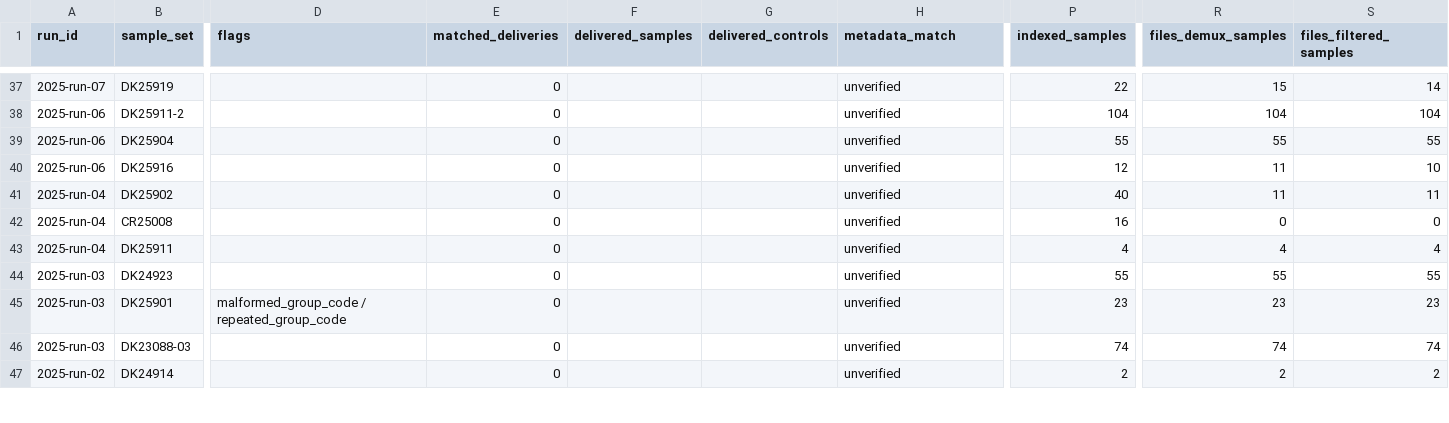
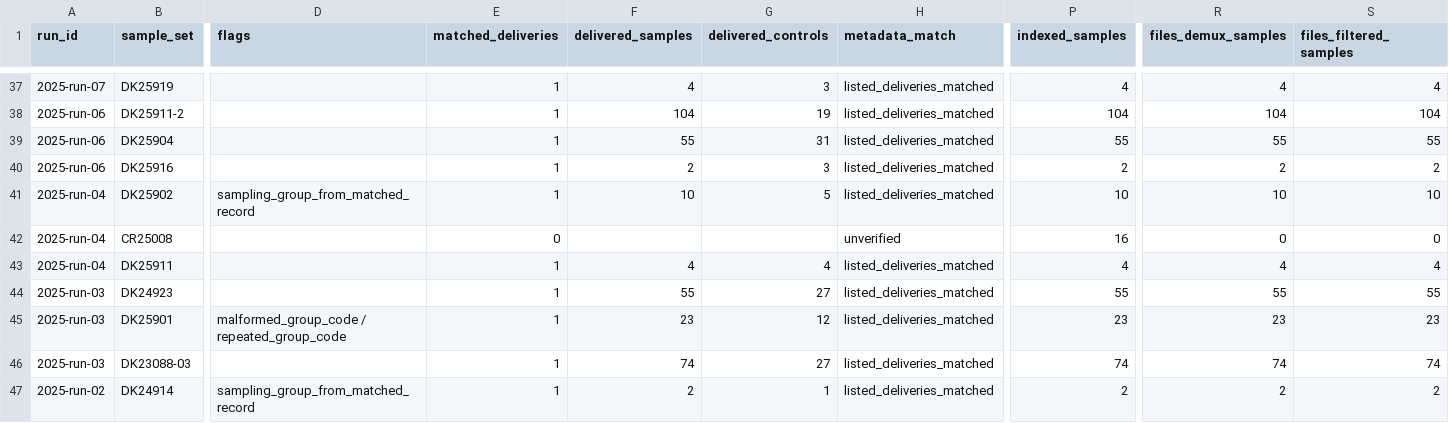
Before and after one commit to takeshiobayashi/anemone-processing-progress, a CSV file: public/sample_sets.csv, drawn as a sheet; only a part is shown, gaps mark what is left out; the diff covers the shown part only; the diff names each change by its address in the sheet, - before the commit and + after, or states it on an @@ line.

```diff
--- a/public/sample_sets.csv
+++ b/public/sample_sets.csv
-E37:E41 (matched_deliveries): 0
+E37:E41 (matched_deliveries): 1
-F37 (delivered_samples): (empty)
+F37 (delivered_samples): 4
-G37 (delivered_controls): (empty)
+G37 (delivered_controls): 3
-H37:H41 (metadata_match): unverified
+H37:H41 (metadata_match): listed_deliveries_matched
-P37 (indexed_samples): 22
+P37 (indexed_samples): 4
-R37 (files_demux_samples): 15
+R37 (files_demux_samples): 4
-S37 (files_filtered_samples): 14
+S37 (files_filtered_samples): 4
-F38 (delivered_samples): (empty)
+F38 (delivered_samples): 104
-G38 (delivered_controls): (empty)
+G38 (delivered_controls): 19
-F39 (delivered_samples): (empty)
+F39 (delivered_samples): 55
-G39 (delivered_controls): (empty)
+G39 (delivered_controls): 31
-F40 (delivered_samples): (empty)
+F40 (delivered_samples): 2
-G40 (delivered_controls): (empty)
+G40 (delivered_controls): 3
-P40 (indexed_samples): 12
+P40 (indexed_samples): 2
-R40 (files_demux_samples): 11
+R40 (files_demux_samples): 2
-S40 (files_filtered_samples): 10
+S40 (files_filtered_samples): 2
-D41 (flags): (empty)
+D41 (flags): sampling_group_from_matched_record
-F41 (delivered_samples): (empty)
+F41 (delivered_samples): 10
-G41 (delivered_controls): (empty)
+G41 (delivered_controls): 5
-P41 (indexed_samples): 40
+P41 (indexed_samples): 10
-R41 (files_demux_samples): 11
+R41 (files_demux_samples): 10
-S41 (files_filtered_samples): 11
+S41 (files_filtered_samples): 10
-E43:E47 (matched_deliveries): 0
+E43:E47 (matched_deliveries): 1
-F43 (delivered_samples): (empty)
+F43 (delivered_samples): 4
-G43 (delivered_controls): (empty)
+G43 (delivered_controls): 4
-H43:H47 (metadata_match): unverified
+H43:H47 (metadata_match): listed_deliveries_matched
-F44 (delivered_samples): (empty)
+F44 (delivered_samples): 55
-G44 (delivered_controls): (empty)
+G44 (delivered_controls): 27
-F45 (delivered_samples): (empty)
+F45 (delivered_samples): 23
-G45 (delivered_controls): (empty)
+G45 (delivered_controls): 12
-F46 (delivered_samples): (empty)
+F46 (delivered_samples): 74
-G46 (delivered_controls): (empty)
+G46 (delivered_controls): 27
-D47 (flags): (empty)
+D47 (flags): sampling_group_from_matched_record
-F47 (delivered_samples): (empty)
+F47 (delivered_samples): 2
-G47 (delivered_controls): (empty)
+G47 (delivered_controls): 1
```
Also changed, not shown: 2 added rows and 111 edited cells elsewhere in this file, public/runs.csv, 4 other files.
